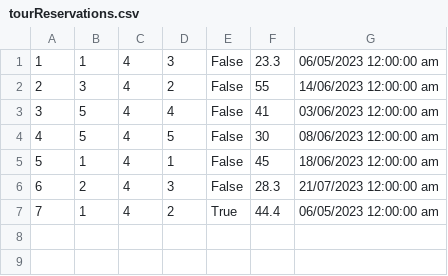
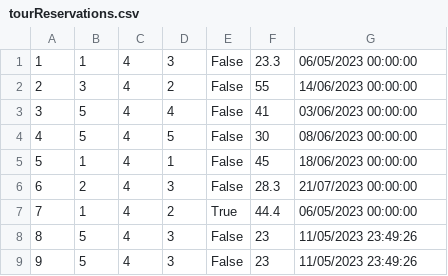
Before and after one commit to urosjevtic/SIMS-project, a CSV file: InitialProject/InitialProject/Resources/Data/tourReservations.csv, drawn as a sheet.

```diff
--- a/InitialProject/InitialProject/Resources/Data/tourReservations.csv
+++ b/InitialProject/InitialProject/Resources/Data/tourReservations.csv
@@ -1,7 +1,9 @@
-1|1|4|3|False|23.3|06/05/2023 12:00:00 am
-2|3|4|2|False|55|14/06/2023 12:00:00 am
-3|5|4|4|False|41|03/06/2023 12:00:00 am
-4|5|4|5|False|30|08/06/2023 12:00:00 am
-5|1|4|1|False|45|18/06/2023 12:00:00 am
-6|2|4|3|False|28.3|21/07/2023 12:00:00 am
-7|1|4|2|True|44.4|06/05/2023 12:00:00 am
+1|1|4|3|False|23.3|06/05/2023 00:00:00
+2|3|4|2|False|55|14/06/2023 00:00:00
+3|5|4|4|False|41|03/06/2023 00:00:00
+4|5|4|5|False|30|08/06/2023 00:00:00
+5|1|4|1|False|45|18/06/2023 00:00:00
+6|2|4|3|False|28.3|21/07/2023 00:00:00
+7|1|4|2|True|44.4|06/05/2023 00:00:00
+8|5|4|3|False|23|11/05/2023 23:49:26
+9|5|4|3|False|23|11/05/2023 23:49:26
```
Also changed, not shown: InitialProject/InitialProject/Resources/Data/shortTourRequests.csv, InitialProject/InitialProject/Resources/Data/tourGuests.csv, 44 other files.
